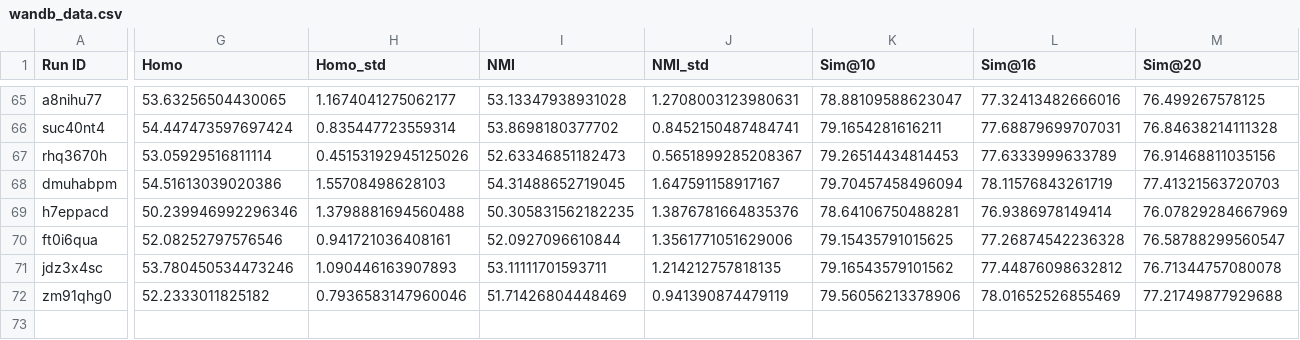
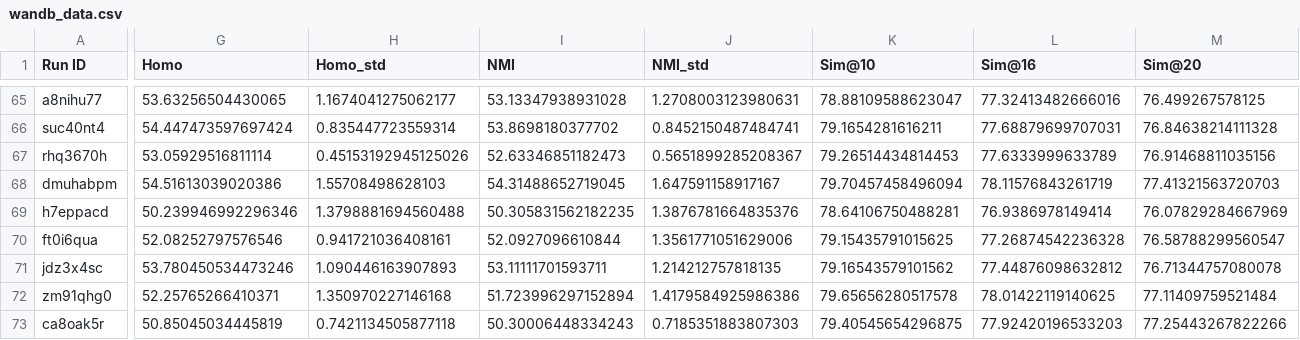
Before and after one commit to Aa-Aanegola/Unsupervised-Graph-Learning, a CSV file: BLNN/misc/wandb_data.csv, drawn as a sheet; only a part is shown, gaps mark what is left out; rows hold the shown columns only; the diff covers the shown part only; the diff names each change by its address in the sheet, - before the commit and + after, or states it on an @@ line.

```diff
--- a/BLNN/misc/wandb_data.csv
+++ b/BLNN/misc/wandb_data.csv
-G72 (Homo): 52.2333011825182
+G72 (Homo): 52.25765266410371
-H72 (Homo_std): 0.7936583147960046
+H72 (Homo_std): 1.350970227146168
-I72 (NMI): 51.71426804448469
+I72 (NMI): 51.723996297152894
-J72 (NMI_std): 0.941390874479119
+J72 (NMI_std): 1.4179584925986386
-K72 (Sim@10): 79.56056213378906
+K72 (Sim@10): 79.65656280517578
-L72 (Sim@16): 78.01652526855469
+L72 (Sim@16): 78.01422119140625
-M72 (Sim@20): 77.21749877929688
+M72 (Sim@20): 77.11409759521484
+row 73: ca8oak5r | 50.85045034445819 | 0.7421134505877118 | 50.30006448334243 | 0.7185351883807303 | 79.40545654296875 | 77.92420196533203 | 77.25443267822266
```
Also changed, not shown: 28 edited cells elsewhere in this file, 17 other files.
